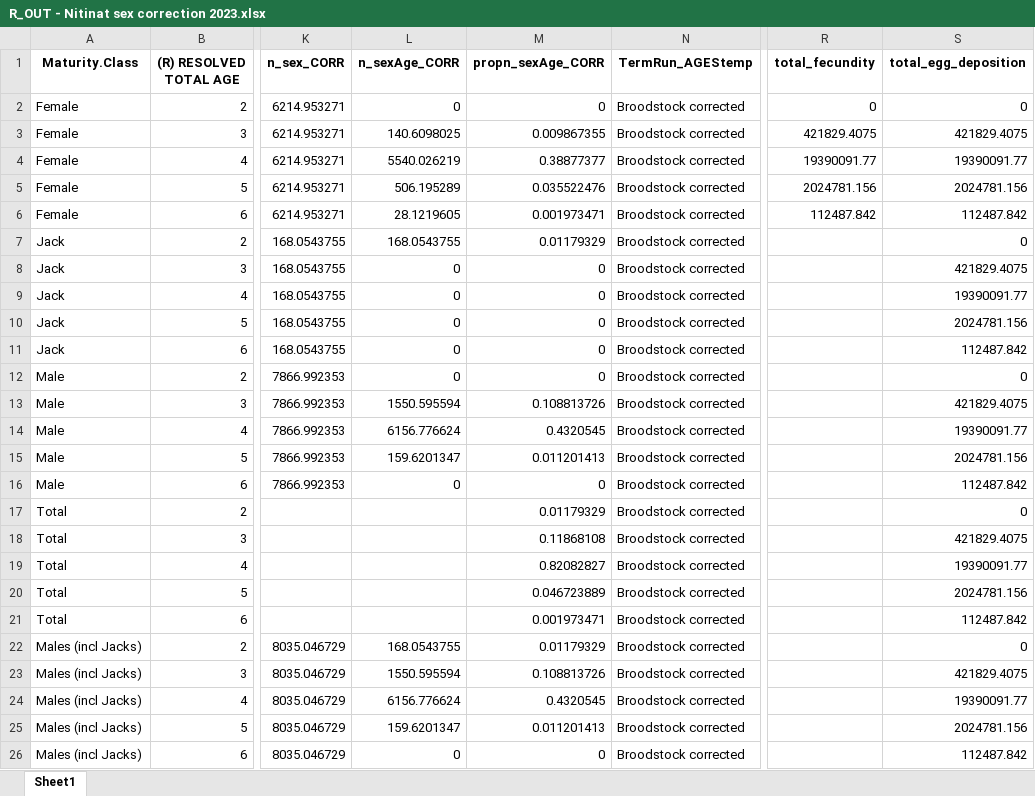
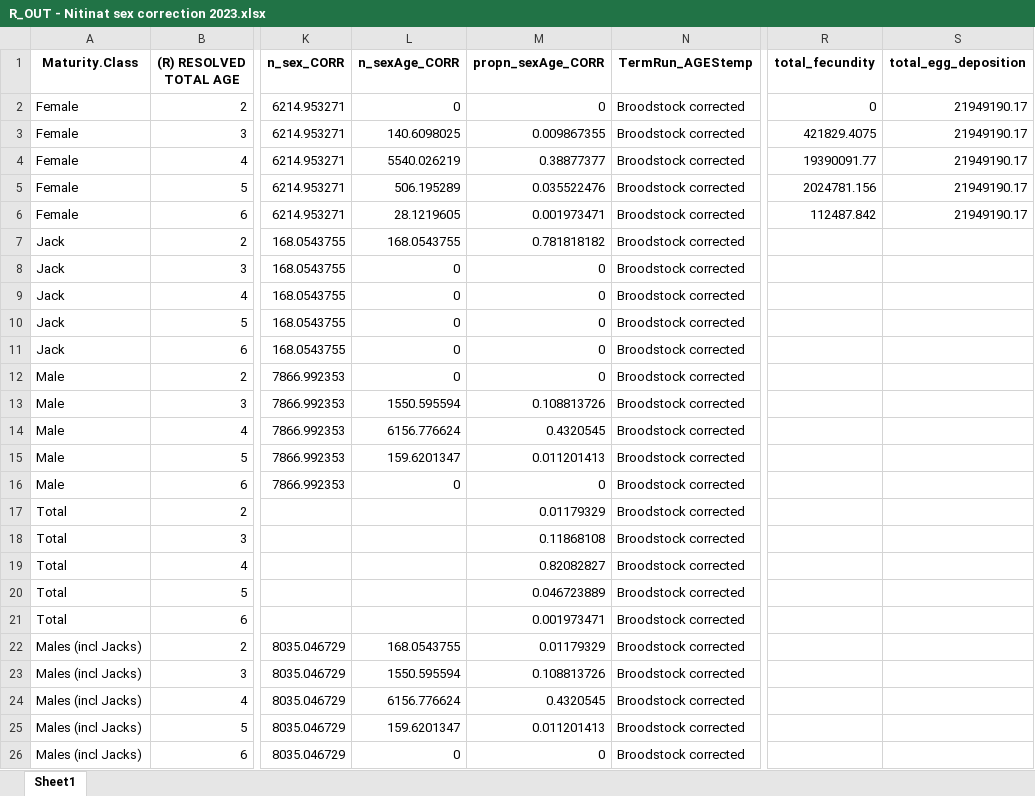
Before and after one commit to SCA-stock-assess/WCVI_CN_TermRunRecon, an Excel workbook: outputs/R_OUT - Nitinat sex correction 2023.xlsx, sheet Sheet1, drawn as a sheet; only a part is shown, gaps mark what is left out; values as stored, in another font and other column widths than the file's, no borders; the diff names each change by its address in the sheet, - before the commit and + after, or states it on an @@ line.

Commit message:
update outputs from 02

```diff
--- a/outputs/R_OUT - Nitinat sex correction 2023.xlsx (sheet Sheet1)
+++ b/outputs/R_OUT - Nitinat sex correction 2023.xlsx (sheet Sheet1)
-S2 (total_egg_deposition): 0
+S2 (total_egg_deposition): 21949190.17
-S3 (total_egg_deposition): 421829.4075
+S3 (total_egg_deposition): 21949190.17
-S4 (total_egg_deposition): 19390091.77
+S4 (total_egg_deposition): 21949190.17
-S5 (total_egg_deposition): 2024781.156
+S5 (total_egg_deposition): 21949190.17
-S6 (total_egg_deposition): 112487.842
+S6 (total_egg_deposition): 21949190.17
-M7 (propn_sexAge_CORR): 0.01179329
+M7 (propn_sexAge_CORR): 0.781818182
-S7 (total_egg_deposition): 0
+S7 (total_egg_deposition): (empty)
-S8 (total_egg_deposition): 421829.4075
+S8 (total_egg_deposition): (empty)
-S9 (total_egg_deposition): 19390091.77
+S9 (total_egg_deposition): (empty)
-S10 (total_egg_deposition): 2024781.156
+S10 (total_egg_deposition): (empty)
-S11 (total_egg_deposition): 112487.842
+S11 (total_egg_deposition): (empty)
-S12 (total_egg_deposition): 0
+S12 (total_egg_deposition): (empty)
-S13 (total_egg_deposition): 421829.4075
+S13 (total_egg_deposition): (empty)
-S14 (total_egg_deposition): 19390091.77
+S14 (total_egg_deposition): (empty)
-S15 (total_egg_deposition): 2024781.156
+S15 (total_egg_deposition): (empty)
-S16 (total_egg_deposition): 112487.842
+S16 (total_egg_deposition): (empty)
-S17 (total_egg_deposition): 0
+S17 (total_egg_deposition): (empty)
-S18 (total_egg_deposition): 421829.4075
+S18 (total_egg_deposition): (empty)
-S19 (total_egg_deposition): 19390091.77
+S19 (total_egg_deposition): (empty)
-S20 (total_egg_deposition): 2024781.156
+S20 (total_egg_deposition): (empty)
-S21 (total_egg_deposition): 112487.842
+S21 (total_egg_deposition): (empty)
-S22 (total_egg_deposition): 0
+S22 (total_egg_deposition): (empty)
-S23 (total_egg_deposition): 421829.4075
+S23 (total_egg_deposition): (empty)
-S24 (total_egg_deposition): 19390091.77
+S24 (total_egg_deposition): (empty)
-S25 (total_egg_deposition): 2024781.156
+S25 (total_egg_deposition): (empty)
-S26 (total_egg_deposition): 112487.842
+S26 (total_egg_deposition): (empty)
```
Also changed, not shown: 2 other files.
